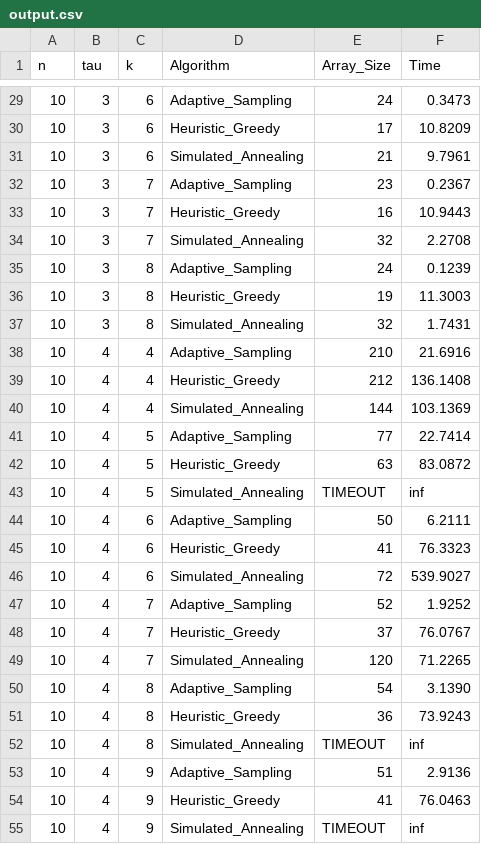
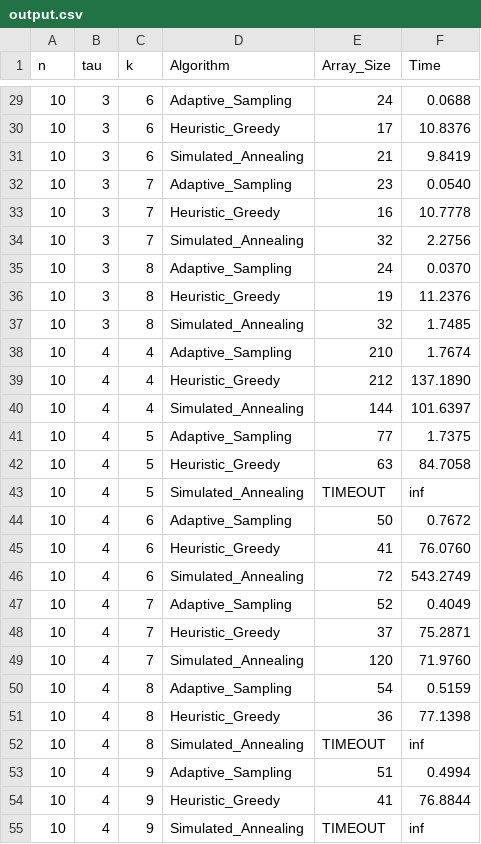
Before and after one commit to odafuta/K_COUNT_CLASSIFIER_TEST, a CSV file: output.csv, drawn as a sheet; only a part is shown, gaps mark what is left out; the diff covers the shown part only.

```diff
--- a/output.csv
+++ b/output.csv
@@ -29,27 +29,27 @@ n,tau,k,Algorithm,Array_Size,Time
-10,3,6,Adaptive_Sampling,24,0.3473
-10,3,6,Heuristic_Greedy,17,10.8209
-10,3,6,Simulated_Annealing,21,9.7961
-10,3,7,Adaptive_Sampling,23,0.2367
-10,3,7,Heuristic_Greedy,16,10.9443
-10,3,7,Simulated_Annealing,32,2.2708
-10,3,8,Adaptive_Sampling,24,0.1239
-10,3,8,Heuristic_Greedy,19,11.3003
-10,3,8,Simulated_Annealing,32,1.7431
-10,4,4,Adaptive_Sampling,210,21.6916
-10,4,4,Heuristic_Greedy,212,136.1408
-10,4,4,Simulated_Annealing,144,103.1369
-10,4,5,Adaptive_Sampling,77,22.7414
-10,4,5,Heuristic_Greedy,63,83.0872
+10,3,6,Adaptive_Sampling,24,0.0688
+10,3,6,Heuristic_Greedy,17,10.8376
+10,3,6,Simulated_Annealing,21,9.8419
+10,3,7,Adaptive_Sampling,23,0.0540
+10,3,7,Heuristic_Greedy,16,10.7778
+10,3,7,Simulated_Annealing,32,2.2756
+10,3,8,Adaptive_Sampling,24,0.0370
+10,3,8,Heuristic_Greedy,19,11.2376
+10,3,8,Simulated_Annealing,32,1.7485
+10,4,4,Adaptive_Sampling,210,1.7674
+10,4,4,Heuristic_Greedy,212,137.1890
+10,4,4,Simulated_Annealing,144,101.6397
+10,4,5,Adaptive_Sampling,77,1.7375
+10,4,5,Heuristic_Greedy,63,84.7058
 10,4,5,Simulated_Annealing,TIMEOUT,inf
-10,4,6,Adaptive_Sampling,50,6.2111
-10,4,6,Heuristic_Greedy,41,76.3323
-10,4,6,Simulated_Annealing,72,539.9027
-10,4,7,Adaptive_Sampling,52,1.9252
-10,4,7,Heuristic_Greedy,37,76.0767
-10,4,7,Simulated_Annealing,120,71.2265
-10,4,8,Adaptive_Sampling,54,3.1390
-10,4,8,Heuristic_Greedy,36,73.9243
+10,4,6,Adaptive_Sampling,50,0.7672
+10,4,6,Heuristic_Greedy,41,76.0760
+10,4,6,Simulated_Annealing,72,543.2749
+10,4,7,Adaptive_Sampling,52,0.4049
+10,4,7,Heuristic_Greedy,37,75.2871
+10,4,7,Simulated_Annealing,120,71.9760
+10,4,8,Adaptive_Sampling,54,0.5159
+10,4,8,Heuristic_Greedy,36,77.1398
 10,4,8,Simulated_Annealing,TIMEOUT,inf
-10,4,9,Adaptive_Sampling,51,2.9136
-10,4,9,Heuristic_Greedy,41,76.0463
+10,4,9,Adaptive_Sampling,51,0.4994
+10,4,9,Heuristic_Greedy,41,76.8844
 10,4,9,Simulated_Annealing,TIMEOUT,inf
```
Also changed, not shown: 100 edited cells elsewhere in this file, 23 other files.
